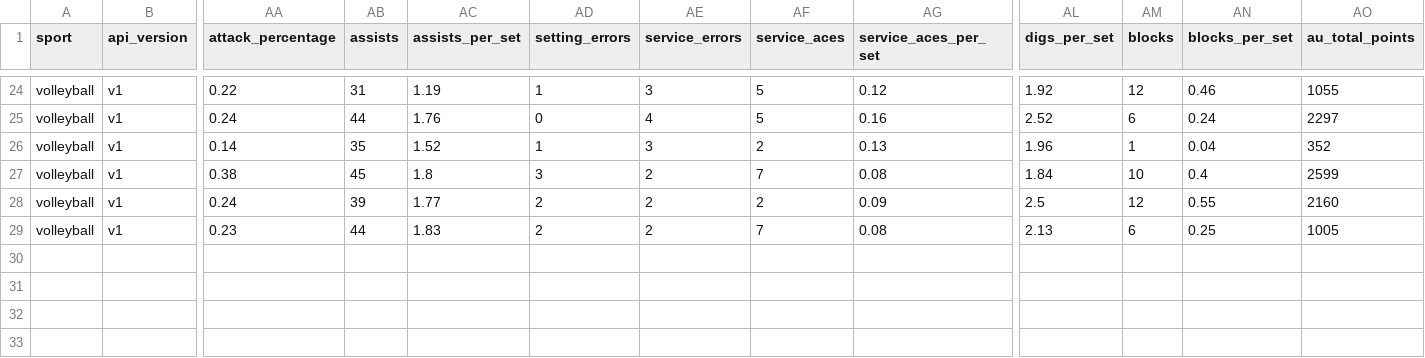
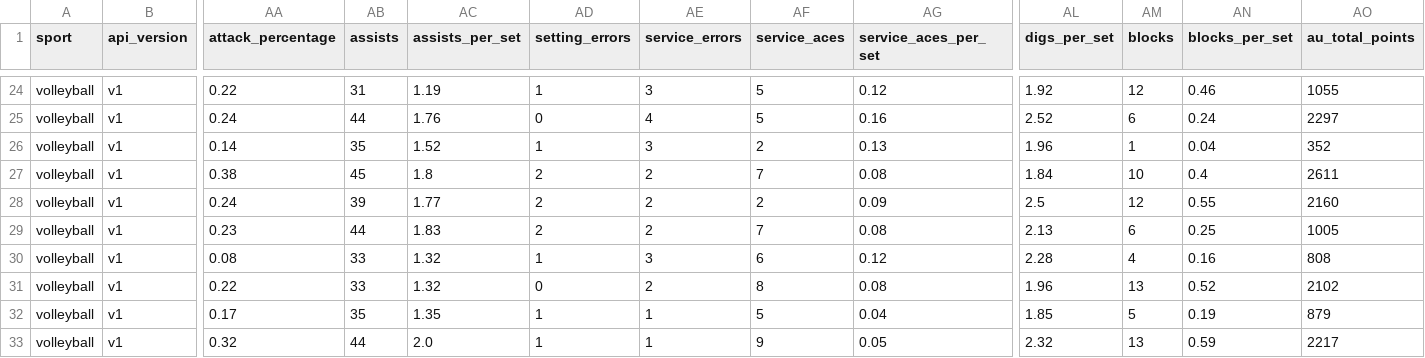
Before and after one commit to armstjc/athletes-unlimited-data, a CSV file: volleyball/team_stats/game_stats/2023_volleyball_team_game_stats.csv, drawn as a sheet; only a part is shown, gaps mark what is left out; rows hold the shown columns only; the diff names each change by its address in the sheet, - before the commit and + after, or states it on an @@ line.

```diff
--- a/volleyball/team_stats/game_stats/2023_volleyball_team_game_stats.csv
+++ b/volleyball/team_stats/game_stats/2023_volleyball_team_game_stats.csv
-AD27 (setting_errors): 3
+AD27 (setting_errors): 2
-AO27 (au_total_points): 2599
+AO27 (au_total_points): 2611
+row 30: volleyball | v1 | 0.08 | 33 | 1.32 | 1 | 3 | 6 | 0.12 | 2.28 | 4 | 0.16 | 808
+row 31: volleyball | v1 | 0.22 | 33 | 1.32 | 0 | 2 | 8 | 0.08 | 1.96 | 13 | 0.52 | 2102
+row 32: volleyball | v1 | 0.17 | 35 | 1.35 | 1 | 1 | 5 | 0.04 | 1.85 | 5 | 0.19 | 879
+row 33: volleyball | v1 | 0.32 | 44 | 2.0 | 1 | 1 | 9 | 0.05 | 2.32 | 13 | 0.59 | 2217
```
Also changed, not shown: volleyball/team_stats/season_stats/2023_volleyball_team_season_stats.csv, 1 other file.
